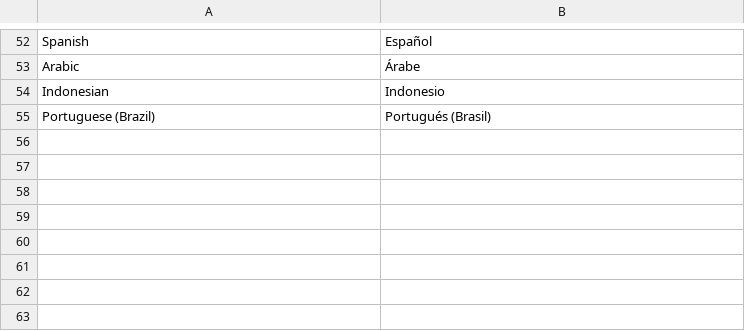
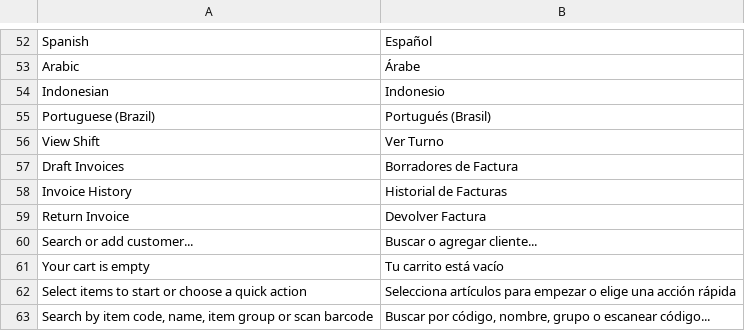
Before and after one commit to ggarciacruz/pos_next, a CSV file: pos_next/translations/es.csv, drawn as a sheet; only a part is shown, gaps mark what is left out.

Commit message:
chore: fix cint import and add missing spanish translations for quick actions

```diff
--- a/pos_next/translations/es.csv
+++ b/pos_next/translations/es.csv
@@ -55 +55,9 @@
 "Portuguese (Brazil)","Portugués (Brasil)",""
+"View Shift","Ver Turno",""
+"Draft Invoices","Borradores de Factura",""
+"Invoice History","Historial de Facturas",""
+"Return Invoice","Devolver Factura",""
+"Search or add customer...","Buscar o agregar cliente...",""
+"Your cart is empty","Tu carrito está vacío",""
+"Select items to start or choose a quick action","Selecciona artículos para empezar o elige una acción rápida",""
+"Search by item code, name, item group or scan barcode","Buscar por código, nombre, grupo o escanear código...",""
```
Also changed, not shown: 1 other file.
